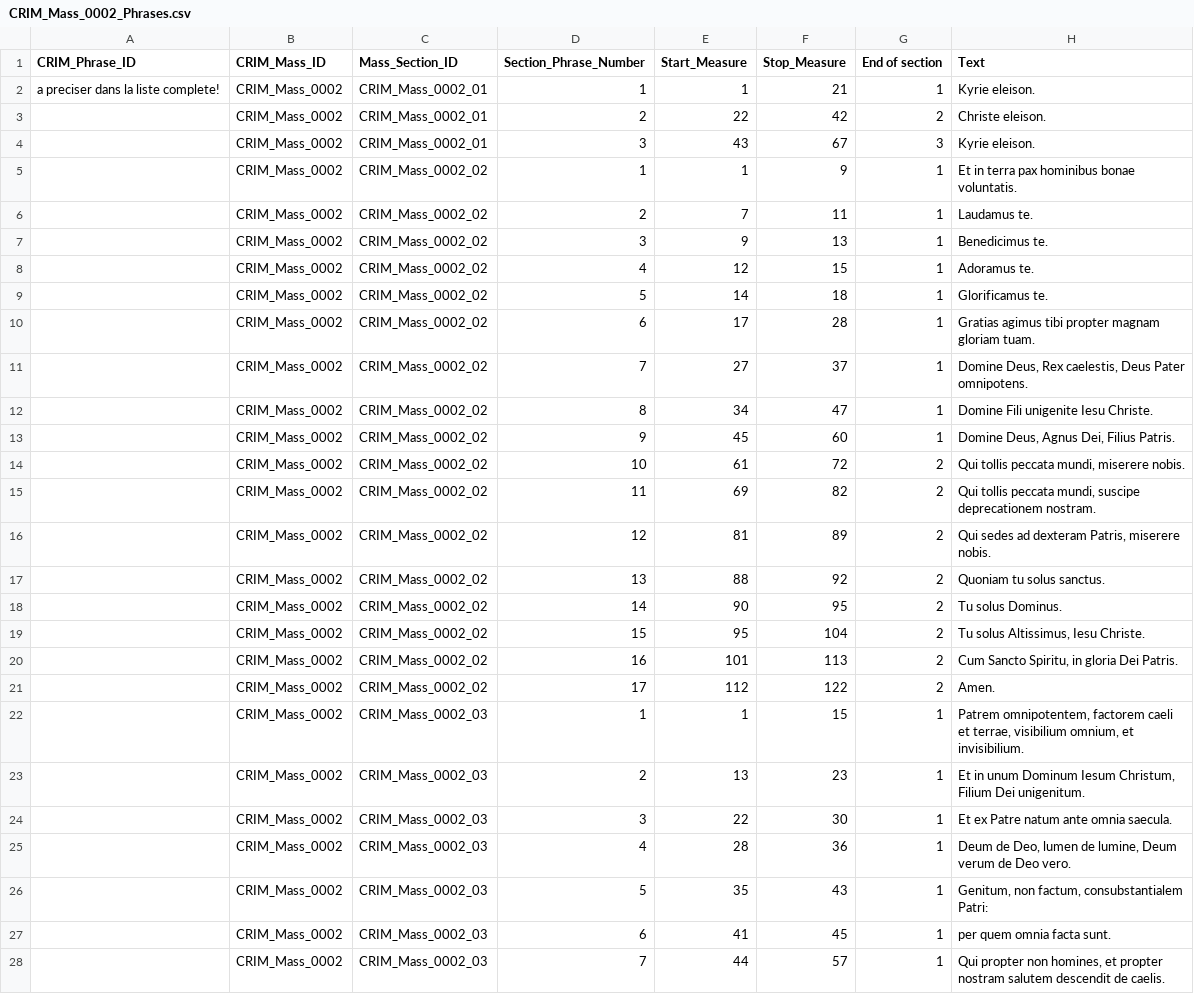
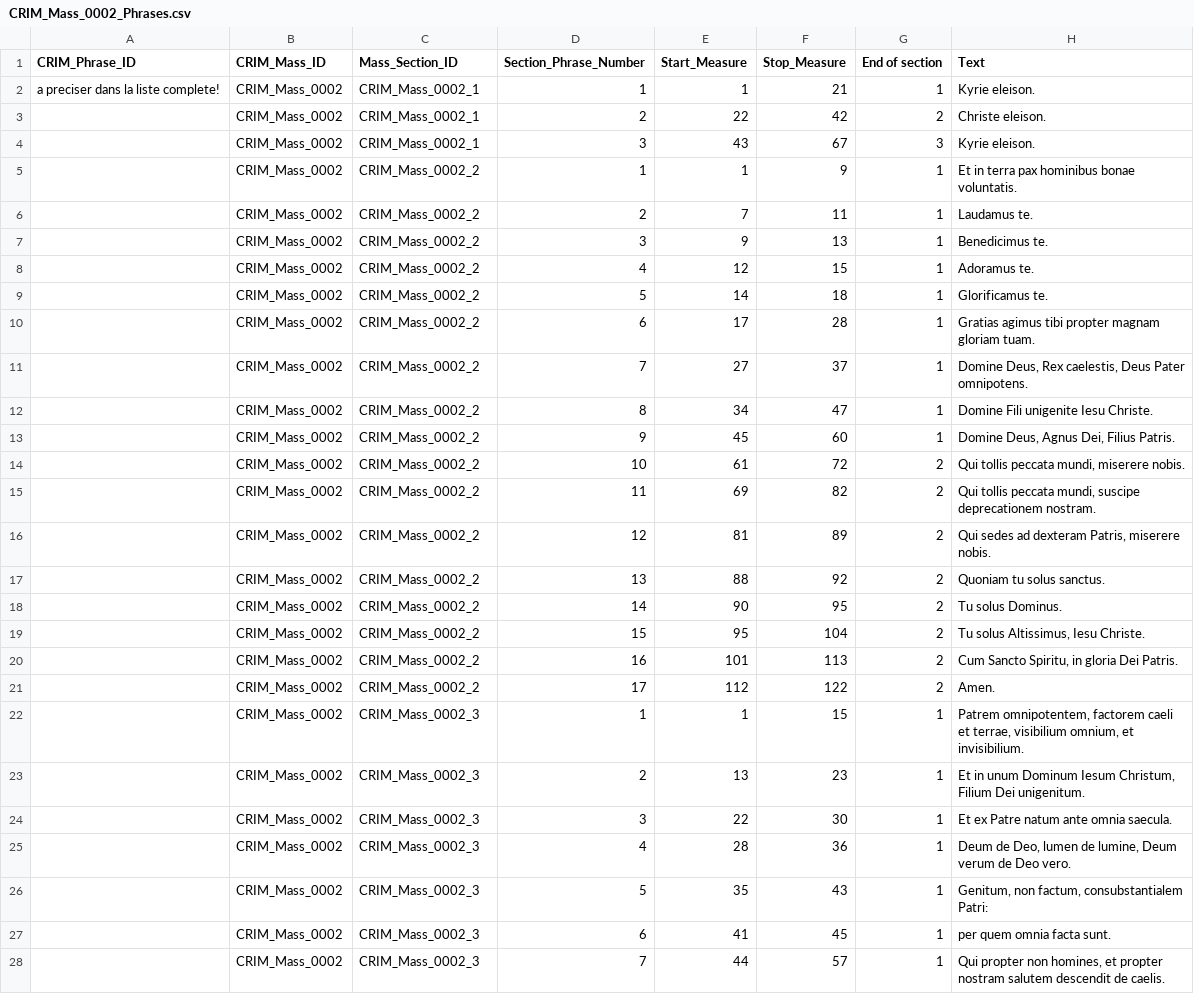
Before and after one commit to CRIM-Project/CRIM-online, a CSV file: importing/source/mass_phrases/CRIM_Mass_0002_Phrases.csv, drawn as a sheet; only a part is shown; the diff covers the shown part only.

```diff
--- a/importing/source/mass_phrases/CRIM_Mass_0002_Phrases.csv
+++ b/importing/source/mass_phrases/CRIM_Mass_0002_Phrases.csv
@@ -1,28 +1,28 @@
 CRIM_Phrase_ID,CRIM_Mass_ID,Mass_Section_ID,Section_Phrase_Number,Start_Measure,Stop_Measure,End of section,Text,,,,,,,,
-a preciser dans la liste complete!,CRIM_Mass_0002,CRIM_Mass_0002_01,1,1,21,1,Kyrie eleison.,,,,,,,,
-,CRIM_Mass_0002,CRIM_Mass_0002_01,2,22,42,2,Christe eleison.,,,,,,,,
-,CRIM_Mass_0002,CRIM_Mass_0002_01,3,43,67,3,Kyrie eleison.,,,,,,,,
-,CRIM_Mass_0002,CRIM_Mass_0002_02,1,1,9,1,Et in terra pax hominibus bonae voluntatis.,,,,,,,,
-,CRIM_Mass_0002,CRIM_Mass_0002_02,2,7,11,1,Laudamus te.,,,,,,,,
-,CRIM_Mass_0002,CRIM_Mass_0002_02,3,9,13,1,Benedicimus te.,,,,,,,,
-,CRIM_Mass_0002,CRIM_Mass_0002_02,4,12,15,1,Adoramus te.,,,,,,,,
-,CRIM_Mass_0002,CRIM_Mass_0002_02,5,14,18,1,Glorificamus te.,,,,,,,,
-,CRIM_Mass_0002,CRIM_Mass_0002_02,6,17,28,1,Gratias agimus tibi propter magnam gloriam tuam.,,,,,,,,
-,CRIM_Mass_0002,CRIM_Mass_0002_02,7,27,37,1,"Domine Deus, Rex caelestis, Deus Pater omnipotens.",,,,,,,,
-,CRIM_Mass_0002,CRIM_Mass_0002_02,8,34,47,1,Domine Fili unigenite Iesu Christe.,,,,,,,,
-,CRIM_Mass_0002,CRIM_Mass_0002_02,9,45,60,1,"Domine Deus, Agnus Dei, Filius Patris.",,,,,,,,
-,CRIM_Mass_0002,CRIM_Mass_0002_02,10,61,72,2,"Qui tollis peccata mundi, miserere nobis.",,,,,,,,
-,CRIM_Mass_0002,CRIM_Mass_0002_02,11,69,82,2,"Qui tollis peccata mundi, suscipe deprecationem nostram.",,,,,,,,
-,CRIM_Mass_0002,CRIM_Mass_0002_02,12,81,89,2,"Qui sedes ad dexteram Patris, miserere nobis.",,,,,,,,
-,CRIM_Mass_0002,CRIM_Mass_0002_02,13,88,92,2,Quoniam tu solus sanctus.,,,,,,,,
-,CRIM_Mass_0002,CRIM_Mass_0002_02,14,90,95,2,Tu solus Dominus.,,,,,,,,
-,CRIM_Mass_0002,CRIM_Mass_0002_02,15,95,104,2,"Tu solus Altissimus, Iesu Christe.",,,,,,,,
-,CRIM_Mass_0002,CRIM_Mass_0002_02,16,101,113,2,"Cum Sancto Spiritu, in gloria Dei Patris.",,,,,,,,
-,CRIM_Mass_0002,CRIM_Mass_0002_02,17,112,122,2,Amen.,,,,,,,,
-,CRIM_Mass_0002,CRIM_Mass_0002_03,1,1,15,1,"Patrem omnipotentem, factorem caeli et terrae, visibilium omnium, et invisibilium.",,,,,,,,
-,CRIM_Mass_0002,CRIM_Mass_0002_03,2,13,23,1,"Et in unum Dominum Iesum Christum, Filium Dei unigenitum.",,,,,,,,
-,CRIM_Mass_0002,CRIM_Mass_0002_03,3,22,30,1,Et ex Patre natum ante omnia saecula.,,,,,,,,
-,CRIM_Mass_0002,CRIM_Mass_0002_03,4,28,36,1,"Deum de Deo, lumen de lumine, Deum verum de Deo vero.",,,,,,,,
-,CRIM_Mass_0002,CRIM_Mass_0002_03,5,35,43,1,"Genitum, non factum, consubstantialem Patri:",,,,,,,,
-,CRIM_Mass_0002,CRIM_Mass_0002_03,6,41,45,1,per quem omnia facta sunt.,,,,,,,,
-,CRIM_Mass_0002,CRIM_Mass_0002_03,7,44,57,1,"Qui propter non homines, et propter nostram salutem descendit de caelis.",,,,,,,,
+a preciser dans la liste complete!,CRIM_Mass_0002,CRIM_Mass_0002_1,1,1,21,1,Kyrie eleison.,,,,,,,,
+,CRIM_Mass_0002,CRIM_Mass_0002_1,2,22,42,2,Christe eleison.,,,,,,,,
+,CRIM_Mass_0002,CRIM_Mass_0002_1,3,43,67,3,Kyrie eleison.,,,,,,,,
+,CRIM_Mass_0002,CRIM_Mass_0002_2,1,1,9,1,Et in terra pax hominibus bonae voluntatis.,,,,,,,,
+,CRIM_Mass_0002,CRIM_Mass_0002_2,2,7,11,1,Laudamus te.,,,,,,,,
+,CRIM_Mass_0002,CRIM_Mass_0002_2,3,9,13,1,Benedicimus te.,,,,,,,,
+,CRIM_Mass_0002,CRIM_Mass_0002_2,4,12,15,1,Adoramus te.,,,,,,,,
+,CRIM_Mass_0002,CRIM_Mass_0002_2,5,14,18,1,Glorificamus te.,,,,,,,,
+,CRIM_Mass_0002,CRIM_Mass_0002_2,6,17,28,1,Gratias agimus tibi propter magnam gloriam tuam.,,,,,,,,
+,CRIM_Mass_0002,CRIM_Mass_0002_2,7,27,37,1,"Domine Deus, Rex caelestis, Deus Pater omnipotens.",,,,,,,,
+,CRIM_Mass_0002,CRIM_Mass_0002_2,8,34,47,1,Domine Fili unigenite Iesu Christe.,,,,,,,,
+,CRIM_Mass_0002,CRIM_Mass_0002_2,9,45,60,1,"Domine Deus, Agnus Dei, Filius Patris.",,,,,,,,
+,CRIM_Mass_0002,CRIM_Mass_0002_2,10,61,72,2,"Qui tollis peccata mundi, miserere nobis.",,,,,,,,
+,CRIM_Mass_0002,CRIM_Mass_0002_2,11,69,82,2,"Qui tollis peccata mundi, suscipe deprecationem nostram.",,,,,,,,
+,CRIM_Mass_0002,CRIM_Mass_0002_2,12,81,89,2,"Qui sedes ad dexteram Patris, miserere nobis.",,,,,,,,
+,CRIM_Mass_0002,CRIM_Mass_0002_2,13,88,92,2,Quoniam tu solus sanctus.,,,,,,,,
+,CRIM_Mass_0002,CRIM_Mass_0002_2,14,90,95,2,Tu solus Dominus.,,,,,,,,
+,CRIM_Mass_0002,CRIM_Mass_0002_2,15,95,104,2,"Tu solus Altissimus, Iesu Christe.",,,,,,,,
+,CRIM_Mass_0002,CRIM_Mass_0002_2,16,101,113,2,"Cum Sancto Spiritu, in gloria Dei Patris.",,,,,,,,
+,CRIM_Mass_0002,CRIM_Mass_0002_2,17,112,122,2,Amen.,,,,,,,,
+,CRIM_Mass_0002,CRIM_Mass_0002_3,1,1,15,1,"Patrem omnipotentem, factorem caeli et terrae, visibilium omnium, et invisibilium.",,,,,,,,
+,CRIM_Mass_0002,CRIM_Mass_0002_3,2,13,23,1,"Et in unum Dominum Iesum Christum, Filium Dei unigenitum.",,,,,,,,
+,CRIM_Mass_0002,CRIM_Mass_0002_3,3,22,30,1,Et ex Patre natum ante omnia saecula.,,,,,,,,
+,CRIM_Mass_0002,CRIM_Mass_0002_3,4,28,36,1,"Deum de Deo, lumen de lumine, Deum verum de Deo vero.",,,,,,,,
+,CRIM_Mass_0002,CRIM_Mass_0002_3,5,35,43,1,"Genitum, non factum, consubstantialem Patri:",,,,,,,,
+,CRIM_Mass_0002,CRIM_Mass_0002_3,6,41,45,1,per quem omnia facta sunt.,,,,,,,,
+,CRIM_Mass_0002,CRIM_Mass_0002_3,7,44,57,1,"Qui propter non homines, et propter nostram salutem descendit de caelis.",,,,,,,,
```
Also changed, not shown: 26 edited cells elsewhere in this file, importing/source/mass_phrases/CRIM_Mass_0001_Phrases.csv, importing/source/mass_phrases/CRIM_Mass_0003_Phrases.csv, 16 other files.
